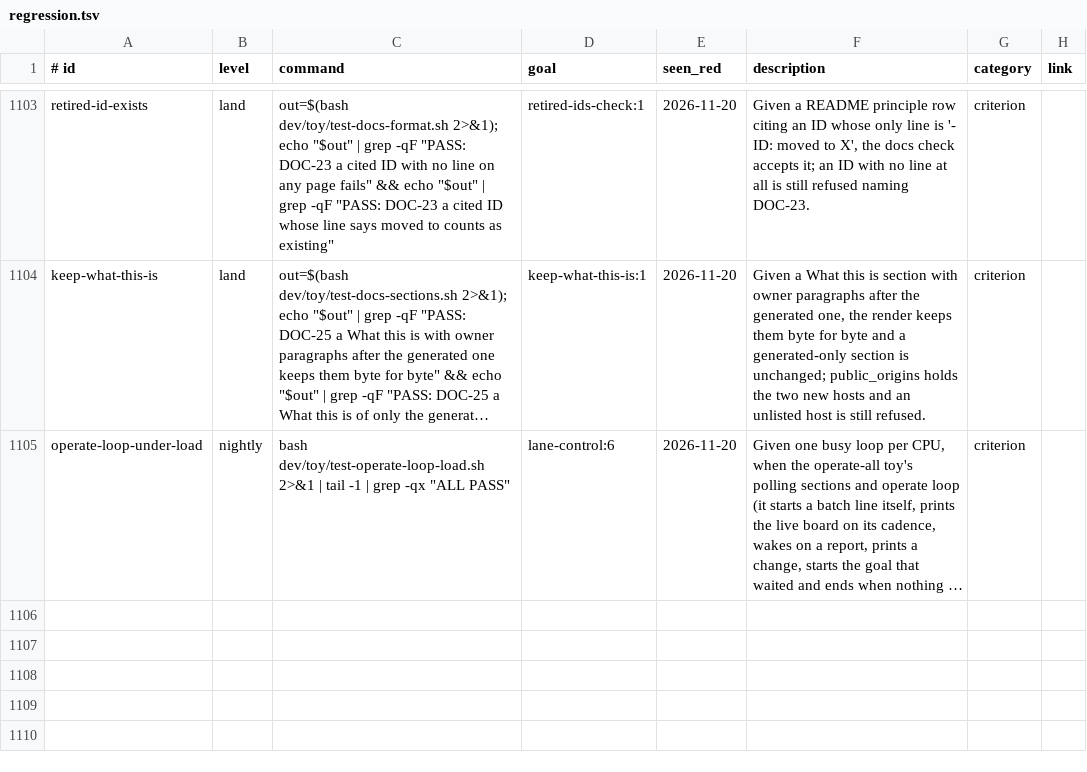
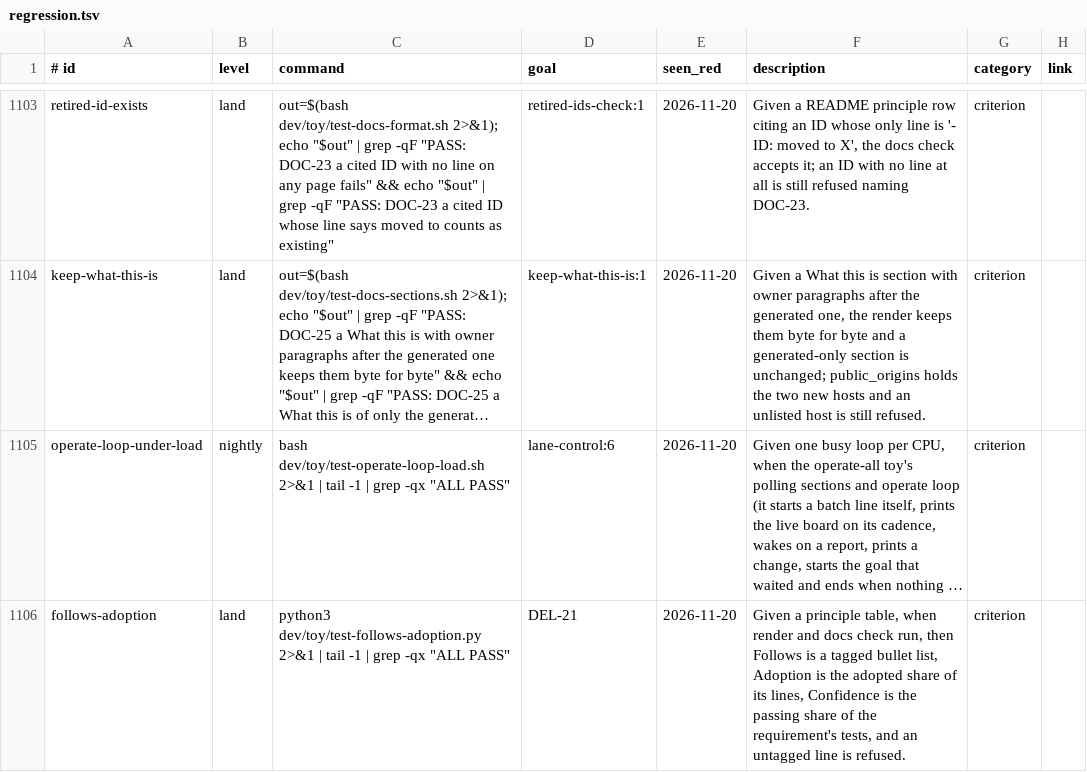
Before and after one commit to Charlie-org146/agent-workflow-template, a TSV file: .loop/regression.tsv, drawn as a sheet; only a part is shown, gaps mark what is left out; long unchanged cells end in …; the diff names each change by its address in the sheet, - before the commit and + after, or states it on an @@ line.

```diff
--- a/.loop/regression.tsv
+++ b/.loop/regression.tsv
+row 1106: follows-adoption | land | python3 dev/toy/test-follows-adoption.py 2>&1 | tail -1 | grep -qx "ALL PASS" | DEL-21 | 2026-11-20 | Given a principle table, when render and docs check run, then Follows is a tagged bullet list, Adoption is the adopted share of its lines, Confidence is the passing share of the requirement's tests, and an untagged line is refused. | criterion
```
Also changed, not shown: 6 other files.
